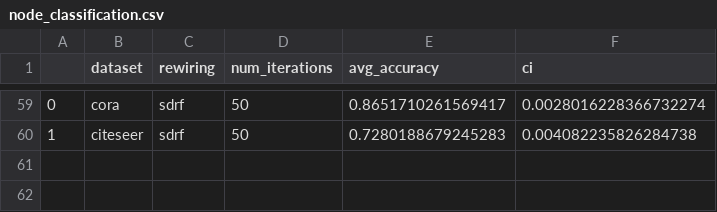
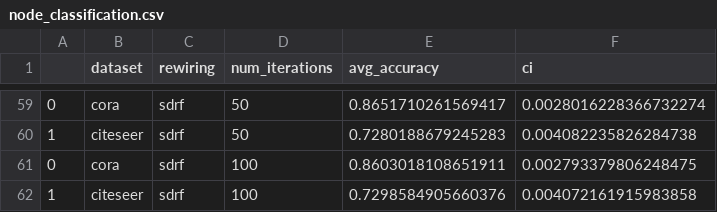
Before and after one commit to kedar2/FoSR, a CSV file: v2/results/node_classification.csv, drawn as a sheet; only a part is shown, gaps mark what is left out; the diff names each change by its address in the sheet, - before the commit and + after, or states it on an @@ line.

```diff
--- a/v2/results/node_classification.csv
+++ b/v2/results/node_classification.csv
+row 61: 0 | cora | sdrf | 100 | 0.8603018108651911 | 0.002793379806248475
+row 62: 1 | citeseer | sdrf | 100 | 0.7298584905660376 | 0.004072161915983858
```
Also changed, not shown: 1 other file.
